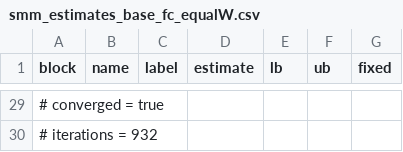
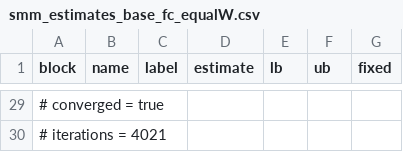
Before and after one commit to RamziChariag/DMP_labour_market_choice, a CSV file: output/tables/smm_estimates_base_fc_equalW.csv, drawn as a sheet; only a part is shown, gaps mark what is left out; the diff covers the shown part only; the diff names each change by its address in the sheet, - before the commit and + after, or states it on an @@ line.

```diff
--- a/output/tables/smm_estimates_base_fc_equalW.csv
+++ b/output/tables/smm_estimates_base_fc_equalW.csv
-A30 (block): # iterations = 932
+A30 (block): # iterations = 4021
```
Also changed, not shown: 2 added rows, 2 removed rows and 21 edited cells elsewhere in this file, data/derived/moment_scales_crisis_covid.csv, data/derived/sigma_base_covid.csv, 17 other files.
